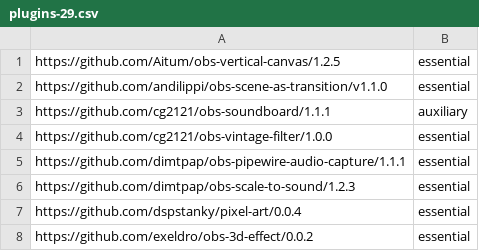
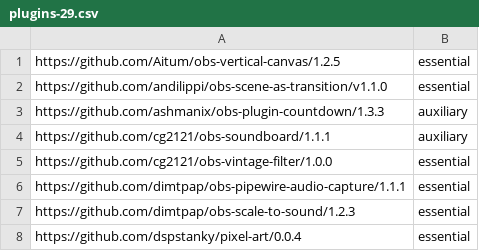
Before and after one commit to wimpysworld/obs-studio-portable, a CSV file: builder/plugins-29.csv, drawn as a sheet; only a part is shown; the shorter side is filled out with more unchanged rows.

Commit message:
feat: add countdown 1.3.3

```diff
--- a/builder/plugins-29.csv
+++ b/builder/plugins-29.csv
@@ -2,2 +2,3 @@ https://github.com/Aitum/obs-vertical-canvas/1.2.5,essential
 https://github.com/andilippi/obs-scene-as-transition/v1.1.0,essential
+https://github.com/ashmanix/obs-plugin-countdown/1.3.3,auxiliary
 https://github.com/cg2121/obs-soundboard/1.1.1,auxiliary
```
Also changed, not shown: builder/plugins-30.csv.
